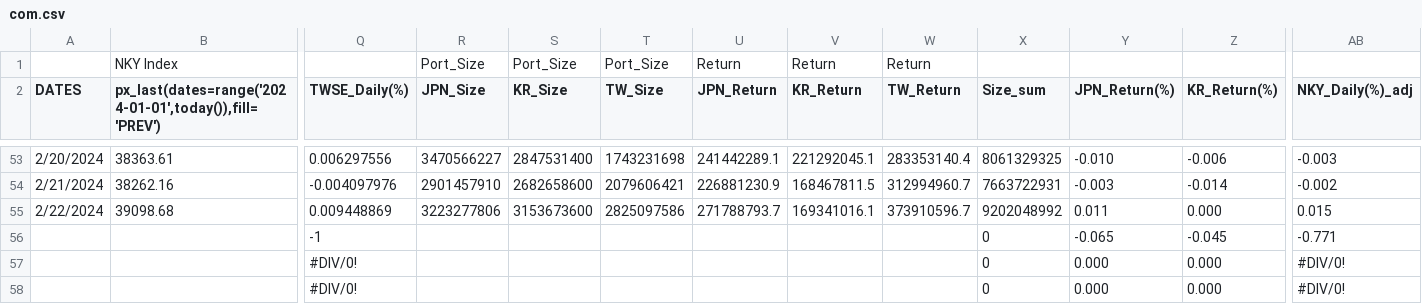
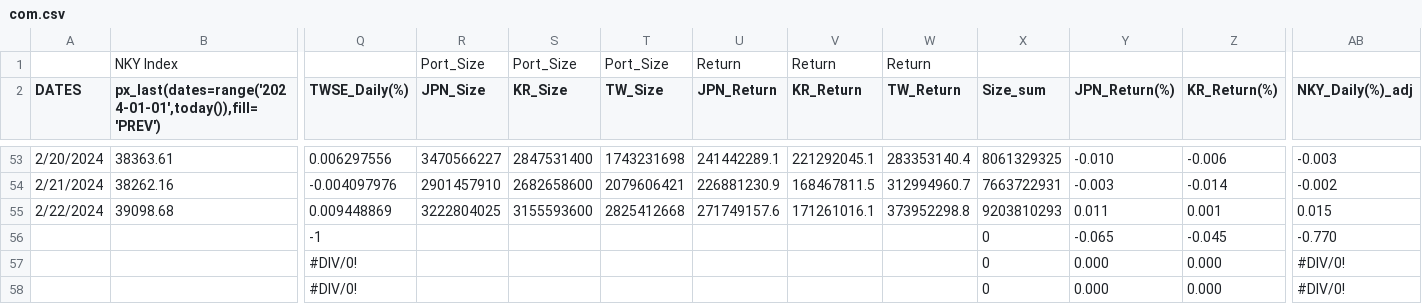
Before and after one commit to jjmerits/Dashboard, a CSV file: com.csv, drawn as a sheet; only a part is shown, gaps mark what is left out; the diff names each change by its address in the sheet, - before the commit and + after, or states it on an @@ line.

```diff
--- a/com.csv
+++ b/com.csv
-R55 (JPN_Size): 3223277806
+R55 (JPN_Size): 3222804025
-S55 (KR_Size): 3153673600
+S55 (KR_Size): 3155593600
-T55 (TW_Size): 2825097586
+T55 (TW_Size): 2825412668
-U55 (JPN_Return): 271788793.7
+U55 (JPN_Return): 271749157.6
-V55 (KR_Return): 169341016.1
+V55 (KR_Return): 171261016.1
-W55 (TW_Return): 373910596.7
+W55 (TW_Return): 373952298.8
-X55 (Size_sum): 9202048992
+X55 (Size_sum): 9203810293
-Z55 (KR_Return(%)): 0.000
+Z55 (KR_Return(%)): 0.001
-AB56 (NKY_Daily(%)_adj): -0.771
+AB56 (NKY_Daily(%)_adj): -0.770
```
Also changed, not shown: dash.csv.
